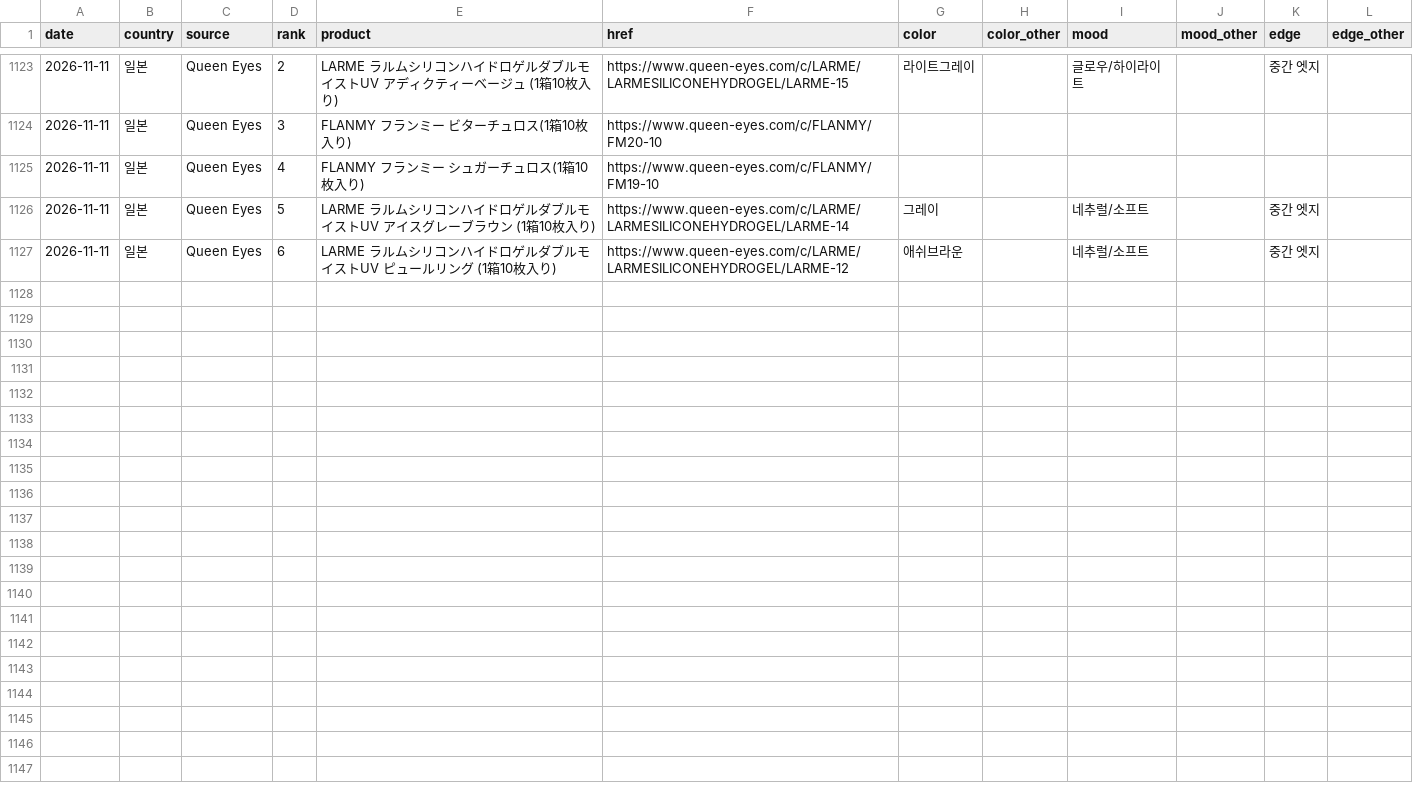
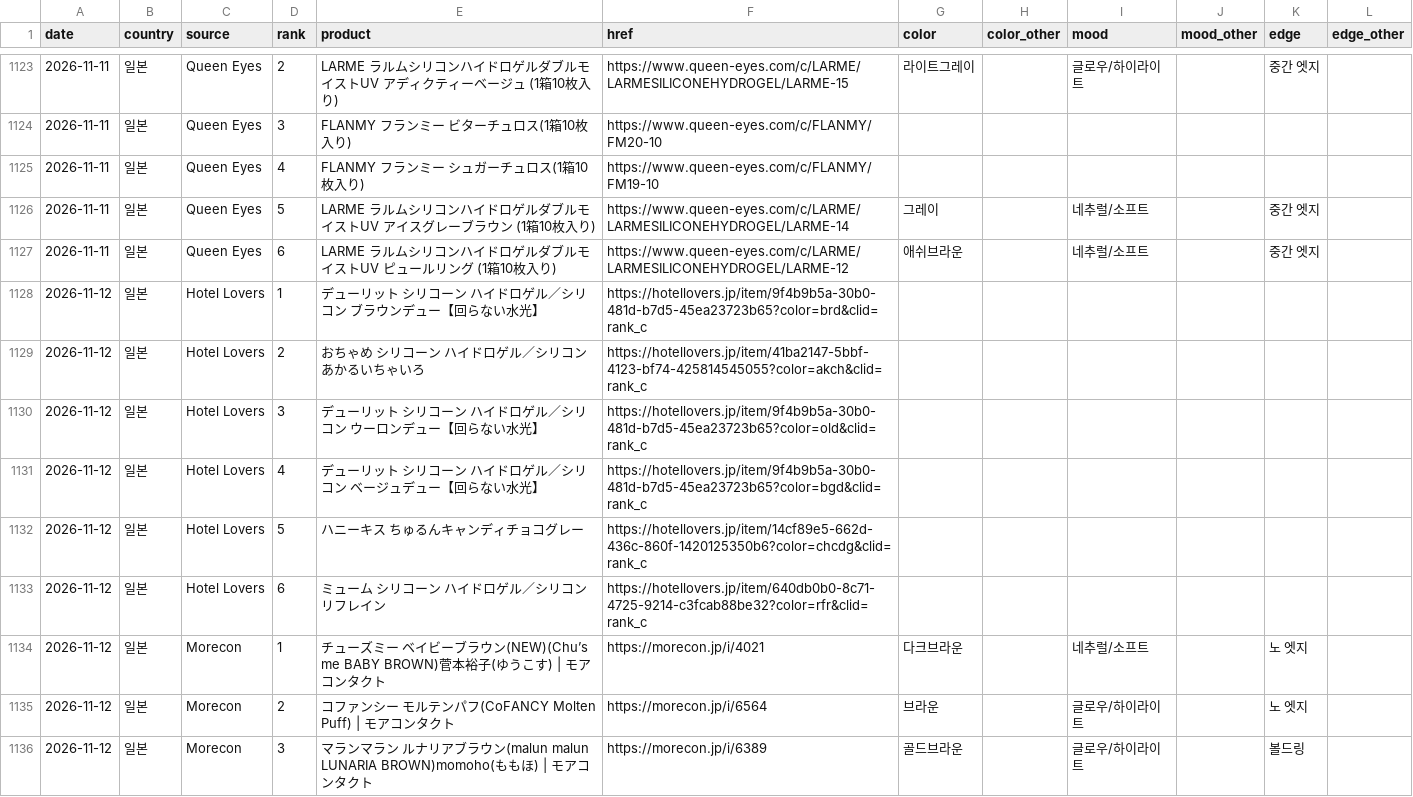
Before and after one commit to imsubin724-design/-, a CSV file: trend_history.csv, drawn as a sheet; only a part is shown, gaps mark what is left out; the diff covers the shown part only; the diff names each change by its address in the sheet, - before the commit and + after, or states it on an @@ line.

```diff
--- a/trend_history.csv
+++ b/trend_history.csv
+row 1128: 2026-11-12 | 일본 | Hotel Lovers | 1 | デューリット シリコーン ハイドロゲル／シリコン ブラウンデュー【回らない水光】 | https://hotellovers.jp/item/9f4b9b5a-30b0-481d-b7d5-45ea23723b65?color=brd&clid=rank_c
+row 1129: 2026-11-12 | 일본 | Hotel Lovers | 2 | おちゃめ シリコーン ハイドロゲル／シリコン あかるいちゃいろ | https://hotellovers.jp/item/41ba2147-5bbf-4123-bf74-425814545055?color=akch&clid=rank_c
+row 1130: 2026-11-12 | 일본 | Hotel Lovers | 3 | デューリット シリコーン ハイドロゲル／シリコン ウーロンデュー【回らない水光】 | https://hotellovers.jp/item/9f4b9b5a-30b0-481d-b7d5-45ea23723b65?color=old&clid=rank_c
+row 1131: 2026-11-12 | 일본 | Hotel Lovers | 4 | デューリット シリコーン ハイドロゲル／シリコン ベージュデュー【回らない水光】 | https://hotellovers.jp/item/9f4b9b5a-30b0-481d-b7d5-45ea23723b65?color=bgd&clid=rank_c
+row 1132: 2026-11-12 | 일본 | Hotel Lovers | 5 | ハニーキス ちゅるんキャンディチョコグレー | https://hotellovers.jp/item/14cf89e5-662d-436c-860f-1420125350b6?color=chcdg&clid=rank_c
+row 1133: 2026-11-12 | 일본 | Hotel Lovers | 6 | ミューム シリコーン ハイドロゲル／シリコン リフレイン | https://hotellovers.jp/item/640db0b0-8c71-4725-9214-c3fcab88be32?color=rfr&clid=rank_c
+row 1134: 2026-11-12 | 일본 | Morecon | 1 | チューズミー ベイビーブラウン(NEW)(Chu’s me BABY BROWN)菅本裕子(ゆうこす) | モアコンタクト | https://morecon.jp/i/4021 | 다크브라운 |  | 네추럴/소프트 |  | 노 엣지
+row 1135: 2026-11-12 | 일본 | Morecon | 2 | コファンシー モルテンパフ(CoFANCY Molten Puff) | モアコンタクト | https://morecon.jp/i/6564 | 브라운 |  | 글로우/하이라이트 |  | 노 엣지
+row 1136: 2026-11-12 | 일본 | Morecon | 3 | マランマラン ルナリアブラウン(malun malun LUNARIA BROWN)momoho(ももほ) | モアコンタクト | https://morecon.jp/i/6389 | 골드브라운 |  | 글로우/하이라이트 |  | 볼드링
```
Also changed, not shown: 9 added rows elsewhere in this file, hotel_lovers_today.csv, queen_eyes_today.csv, 6 other files.
